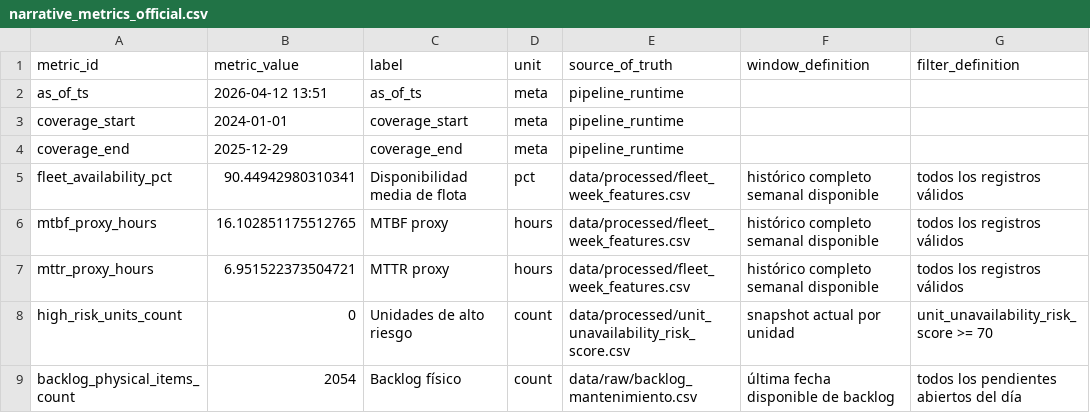
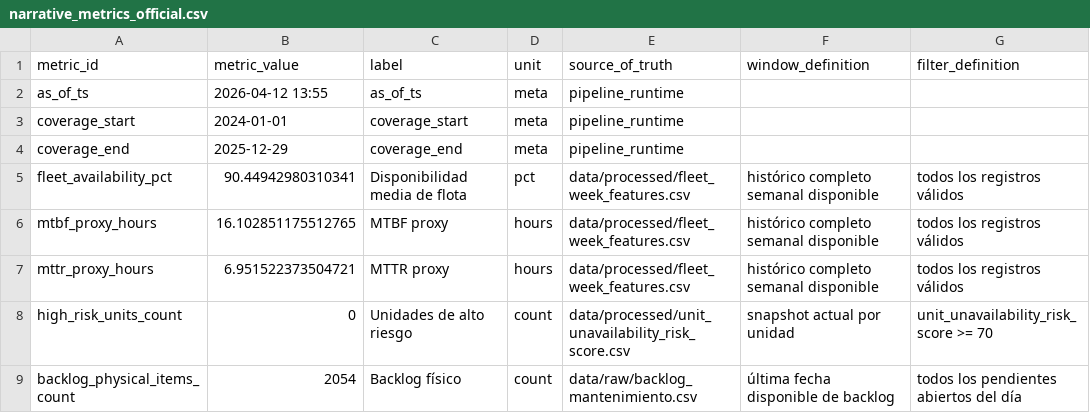
Before and after one commit to mfidalgomartins/inteligencia-mantenimiento-ferroviario-cbm, a CSV file: outputs/reports/narrative_metrics_official.csv, drawn as a sheet; only a part is shown; the diff names each change by its address in the sheet, - before the commit and + after, or states it on an @@ line.

```diff
--- a/outputs/reports/narrative_metrics_official.csv
+++ b/outputs/reports/narrative_metrics_official.csv
-B2 (metric_value): 2026-04-12 13:51
+B2 (metric_value): 2026-04-12 13:55
```
Also changed, not shown: 2 other files.
